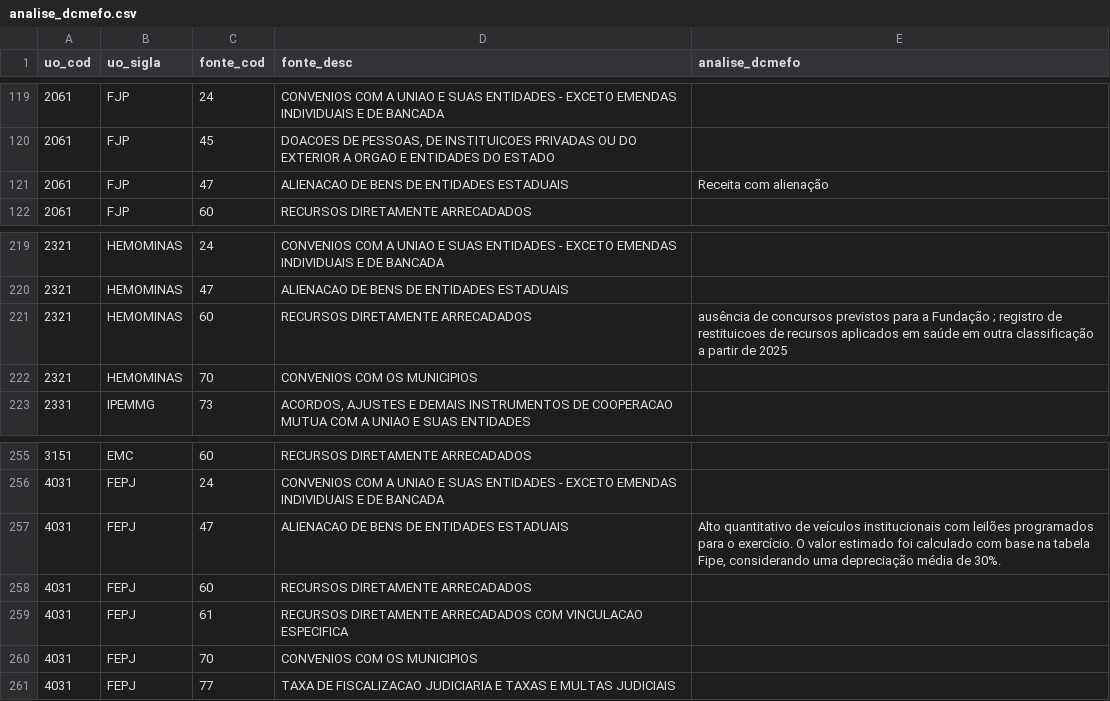
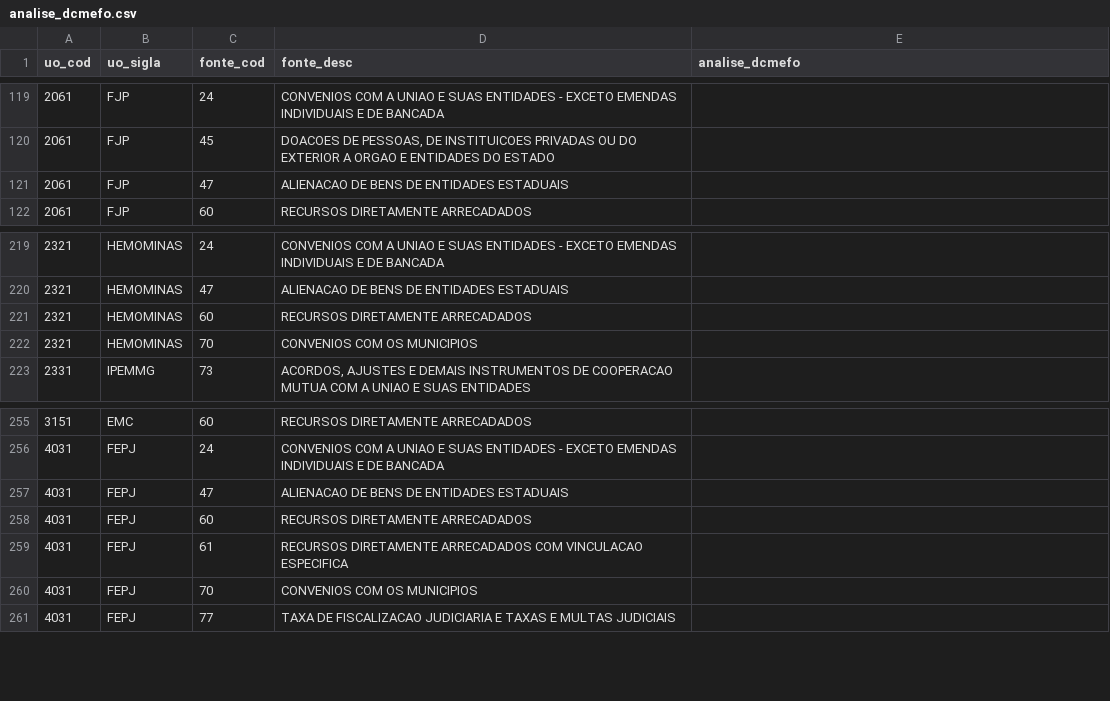
Before and after one commit to splor-mg/painel-ldo, a CSV file: datapackages/tabelas_auxiliares/analise_dcmefo.csv, drawn as a sheet; only a part is shown, gaps mark what is left out; the diff covers the shown part only; the diff names each change by its address in the sheet, - before the commit and + after, or states it on an @@ line.

Commit message:
Atualiza arquivo de analise_dcmefo com informações de 2027

```diff
--- a/datapackages/tabelas_auxiliares/analise_dcmefo.csv
+++ b/datapackages/tabelas_auxiliares/analise_dcmefo.csv
-E121 (analise_dcmefo): Receita com alienação
+E121 (analise_dcmefo): (empty)
-E221 (analise_dcmefo): ausência de concursos previstos para a Fundação ; registro de restituicoes de recursos aplicados em saúde em outra classificação a partir de 2025
+E221 (analise_dcmefo): (empty)
-E257 (analise_dcmefo): Alto quantitativo de veículos institucionais com leilões programados para o exercício. O valor estimado foi calculado com base na tabela Fipe, considerando uma depreciação média de 30%.
+E257 (analise_dcmefo): (empty)
```
Also changed, not shown: 9 edited cells elsewhere in this file.
